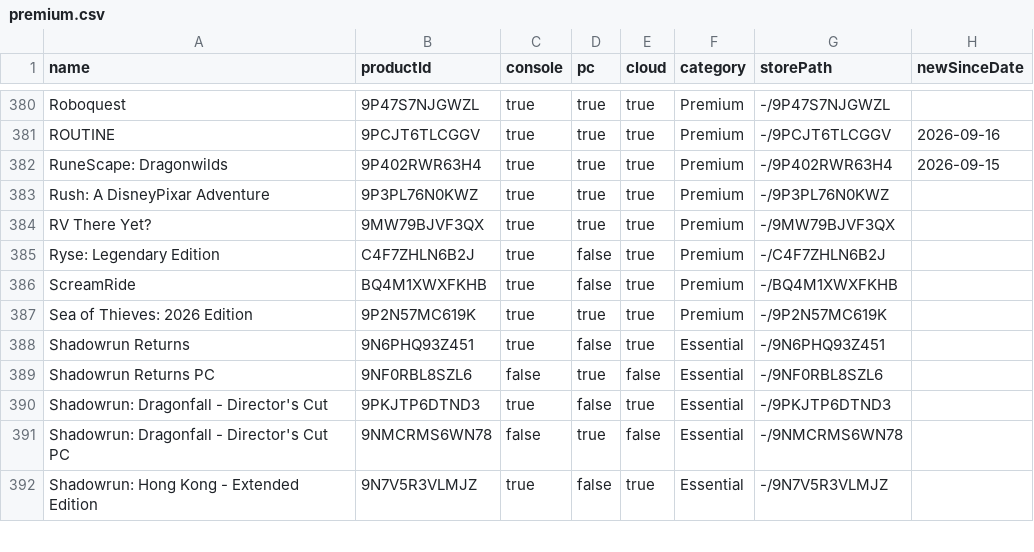
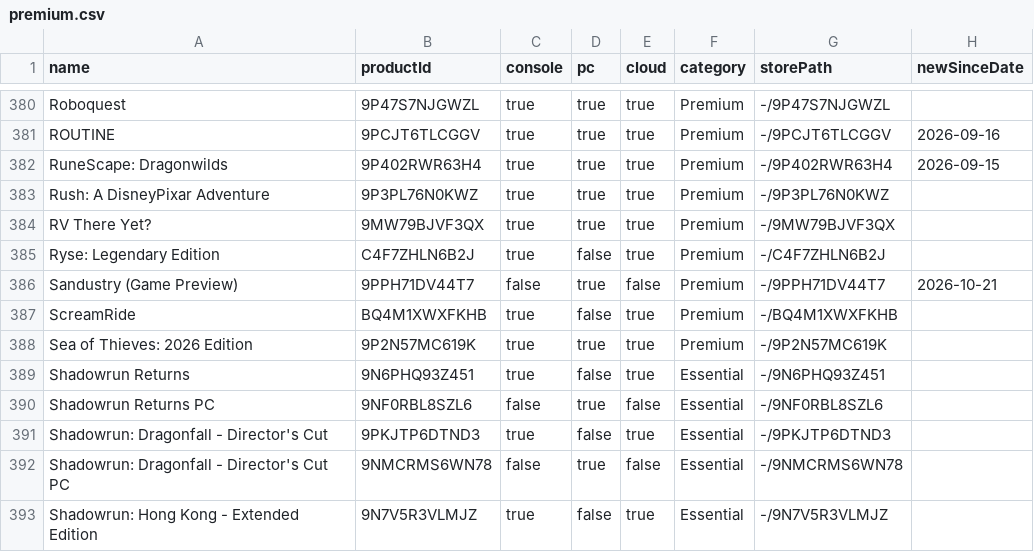
Before and after one commit to ninnex/xbox-gamepass-only-ultimate, a CSV file: data/premium.csv, drawn as a sheet; only a part is shown, gaps mark what is left out; the diff names each change by its address in the sheet, - before the commit and + after, or states it on an @@ line.

```diff
--- a/data/premium.csv
+++ b/data/premium.csv
+row 386: Sandustry (Game Preview) | 9PPH71DV44T7 | false | true | false | Premium | -/9PPH71DV44T7 | 2026-10-21
```
Also changed, not shown: data/ultimate-exclusive.csv, data/ultimate-no-premium.csv, 3 other files.
